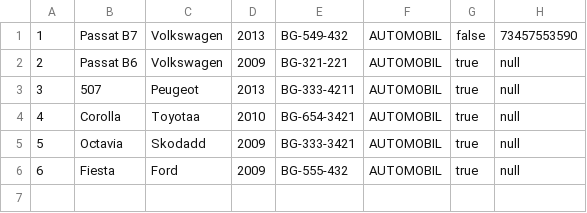
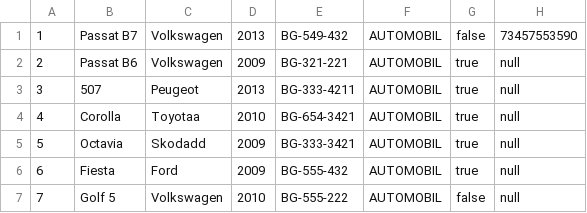
Before and after one commit to MurgaNS/Taksi-Sluzba, a CSV file: src/Data/vozila.csv, drawn as a sheet; the diff names each change by its address in the sheet, - before the commit and + after, or states it on an @@ line.

```diff
--- a/src/Data/vozila.csv
+++ b/src/Data/vozila.csv
+row 7: 7 | Golf 5 | Volkswagen | 2010 | BG-555-222 | AUTOMOBIL | false | null
```
Also changed, not shown: 16 other files.
